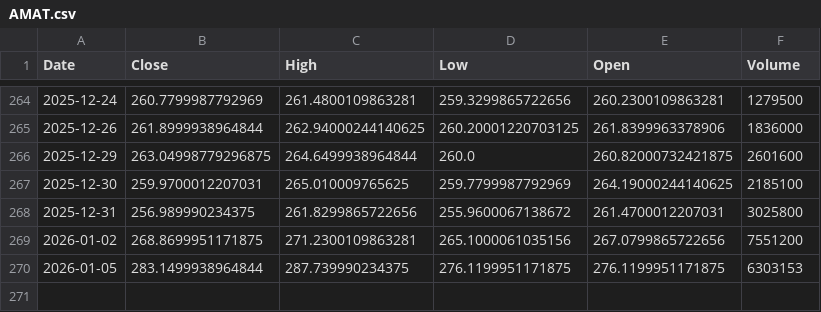
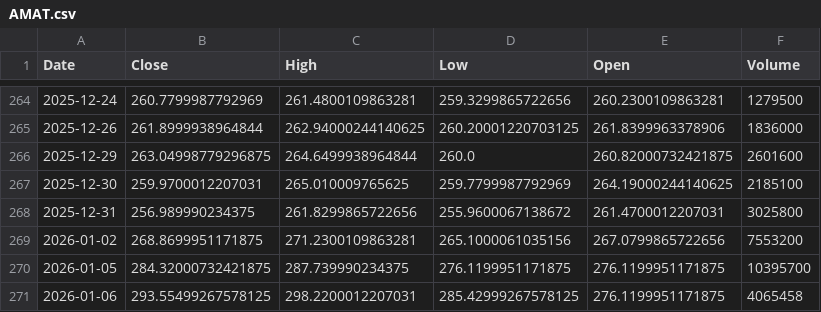
Before and after one commit to Stell0/financealerts, a CSV file: data/AMAT.csv, drawn as a sheet; only a part is shown, gaps mark what is left out.

```diff
--- a/data/AMAT.csv
+++ b/data/AMAT.csv
@@ -268,3 +268,4 @@ Date,Close,High,Low,Open,Volume
 2025-12-31,256.989990234375,261.8299865722656,255.9600067138672,261.4700012207031,3025800
-2026-01-02,268.8699951171875,271.2300109863281,265.1000061035156,267.0799865722656,7551200
-2026-01-05,283.1499938964844,287.739990234375,276.1199951171875,276.1199951171875,6303153
+2026-01-02,268.8699951171875,271.2300109863281,265.1000061035156,267.0799865722656,7553200
+2026-01-05,284.32000732421875,287.739990234375,276.1199951171875,276.1199951171875,10395700
+2026-01-06,293.55499267578125,298.2200012207031,285.42999267578125,276.1199951171875,4065458
```
Also changed, not shown: data/CROX.csv, data/CSL.csv, 57 other files.
